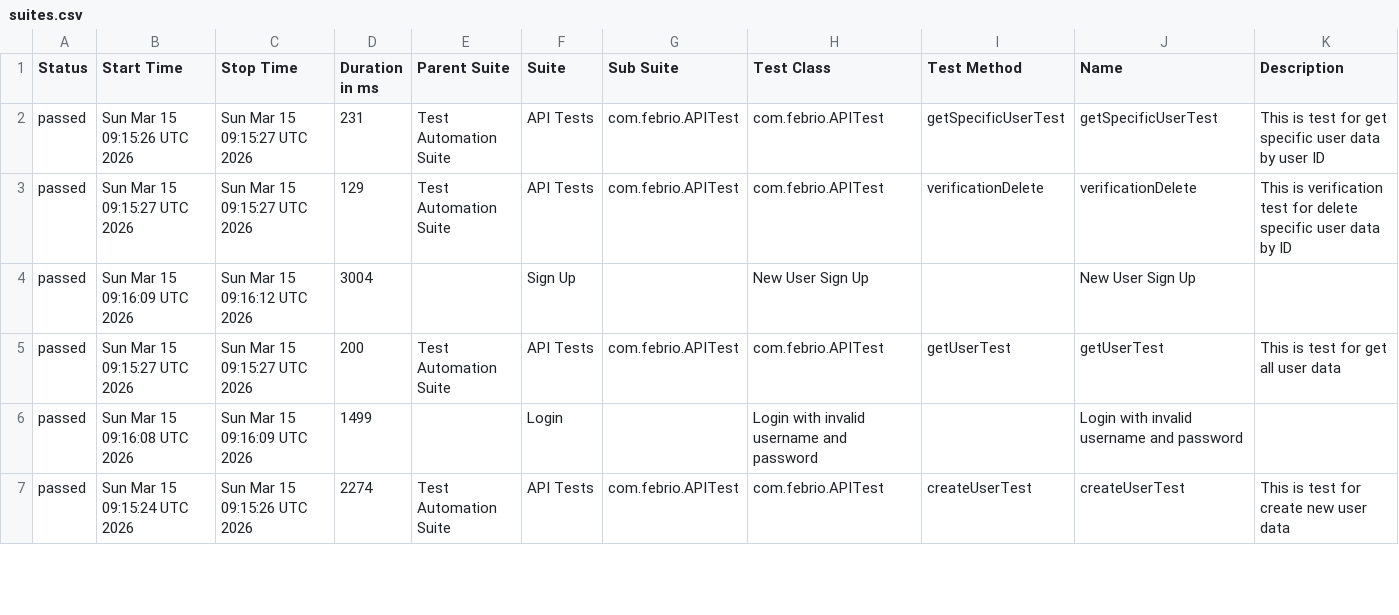
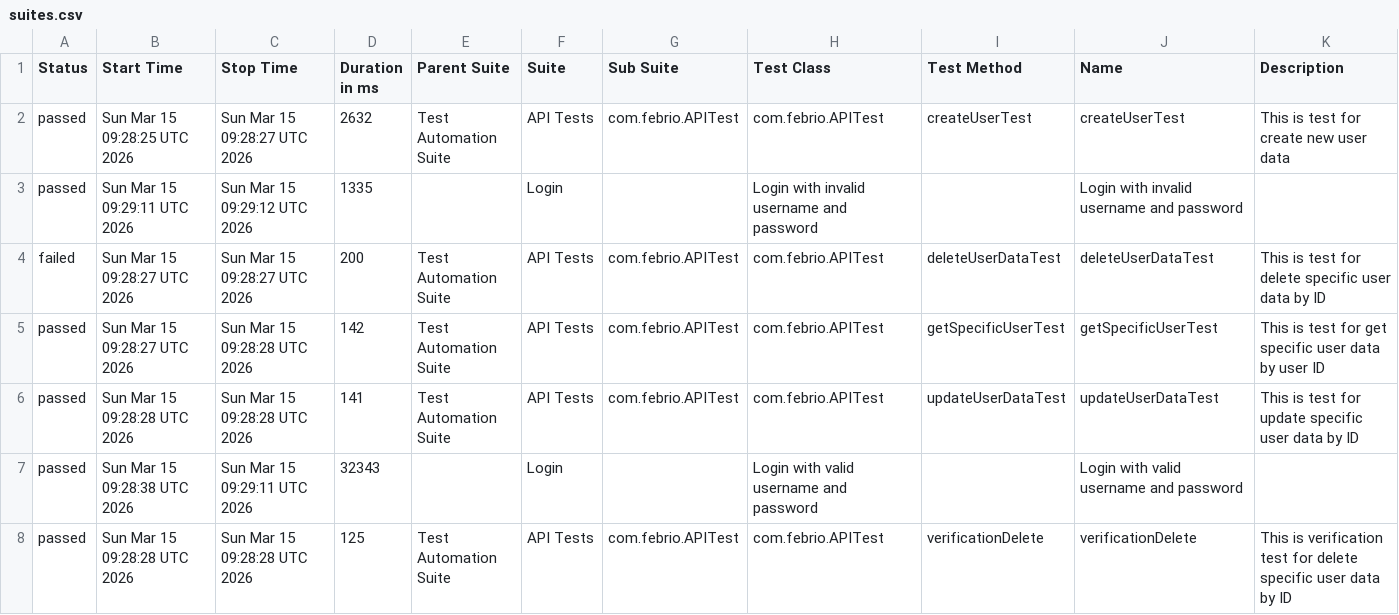
Before and after one commit to rizkyadhipratama/Final-Exam-Jayjay, a CSV file: data/suites.csv, drawn as a sheet; only a part is shown; the diff covers the shown part only.

```diff
--- a/data/suites.csv
+++ b/data/suites.csv
@@ -1,7 +1,8 @@
 "Status","Start Time","Stop Time","Duration in ms","Parent Suite","Suite","Sub Suite","Test Class","Test Method","Name","Description"
-"passed","Sun Mar 15 09:15:26 UTC 2026","Sun Mar 15 09:15:27 UTC 2026","231","Test Automation Suite","API Tests","com.febrio.APITest","com.febrio.APITest","getSpecificUserTest","getSpecificUserTest","This is test for get specific user data by user ID"
-"passed","Sun Mar 15 09:15:27 UTC 2026","Sun Mar 15 09:15:27 UTC 2026","129","Test Automation Suite","API Tests","com.febrio.APITest","com.febrio.APITest","verificationDelete","verificationDelete","This is verification test for delete specific user data by ID"
-"passed","Sun Mar 15 09:16:09 UTC 2026","Sun Mar 15 09:16:12 UTC 2026","3004","","Sign Up","","New User Sign Up","","New User Sign Up",""
-"passed","Sun Mar 15 09:15:27 UTC 2026","Sun Mar 15 09:15:27 UTC 2026","200","Test Automation Suite","API Tests","com.febrio.APITest","com.febrio.APITest","getUserTest","getUserTest","This is test for get all user data"
-"passed","Sun Mar 15 09:16:08 UTC 2026","Sun Mar 15 09:16:09 UTC 2026","1499","","Login","","Login with invalid username and password","","Login with invalid username and password",""
-"passed","Sun Mar 15 09:15:24 UTC 2026","Sun Mar 15 09:15:26 UTC 2026","2274","Test Automation Suite","API Tests","com.febrio.APITest","com.febrio.APITest","createUserTest","createUserTest","This is test for create new user data"
+"passed","Sun Mar 15 09:28:25 UTC 2026","Sun Mar 15 09:28:27 UTC 2026","2632","Test Automation Suite","API Tests","com.febrio.APITest","com.febrio.APITest","createUserTest","createUserTest","This is test for create new user data"
+"passed","Sun Mar 15 09:29:11 UTC 2026","Sun Mar 15 09:29:12 UTC 2026","1335","","Login","","Login with invalid username and password","","Login with invalid username and password",""
+"failed","Sun Mar 15 09:28:27 UTC 2026","Sun Mar 15 09:28:27 UTC 2026","200","Test Automation Suite","API Tests","com.febrio.APITest","com.febrio.APITest","deleteUserDataTest","deleteUserDataTest","This is test for delete specific user data by ID"
+"passed","Sun Mar 15 09:28:27 UTC 2026","Sun Mar 15 09:28:28 UTC 2026","142","Test Automation Suite","API Tests","com.febrio.APITest","com.febrio.APITest","getSpecificUserTest","getSpecificUserTest","This is test for get specific user data by user ID"
+"passed","Sun Mar 15 09:28:28 UTC 2026","Sun Mar 15 09:28:28 UTC 2026","141","Test Automation Suite","API Tests","com.febrio.APITest","com.febrio.APITest","updateUserDataTest","updateUserDataTest","This is test for update specific user data by ID"
+"passed","Sun Mar 15 09:28:38 UTC 2026","Sun Mar 15 09:29:11 UTC 2026","32343","","Login","","Login with valid username and password","","Login with valid username and password",""
+"passed","Sun Mar 15 09:28:28 UTC 2026","Sun Mar 15 09:28:28 UTC 2026","125","Test Automation Suite","API Tests","com.febrio.APITest","com.febrio.APITest","verificationDelete","verificationDelete","This is verification test for delete specific user data by ID"
```
Also changed, not shown: 1 removed row and 15 edited cells elsewhere in this file, data/behaviors.csv, 43 other files.
